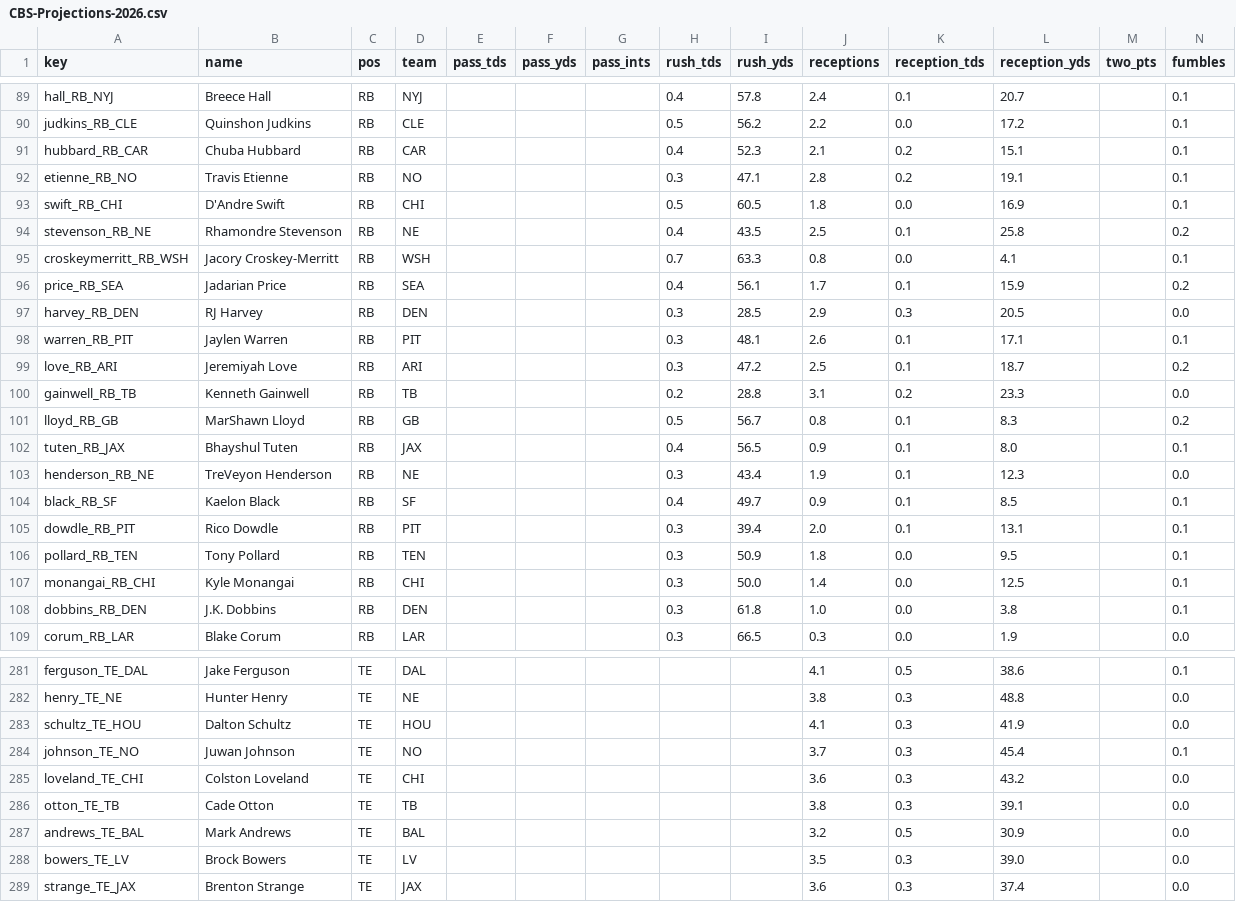
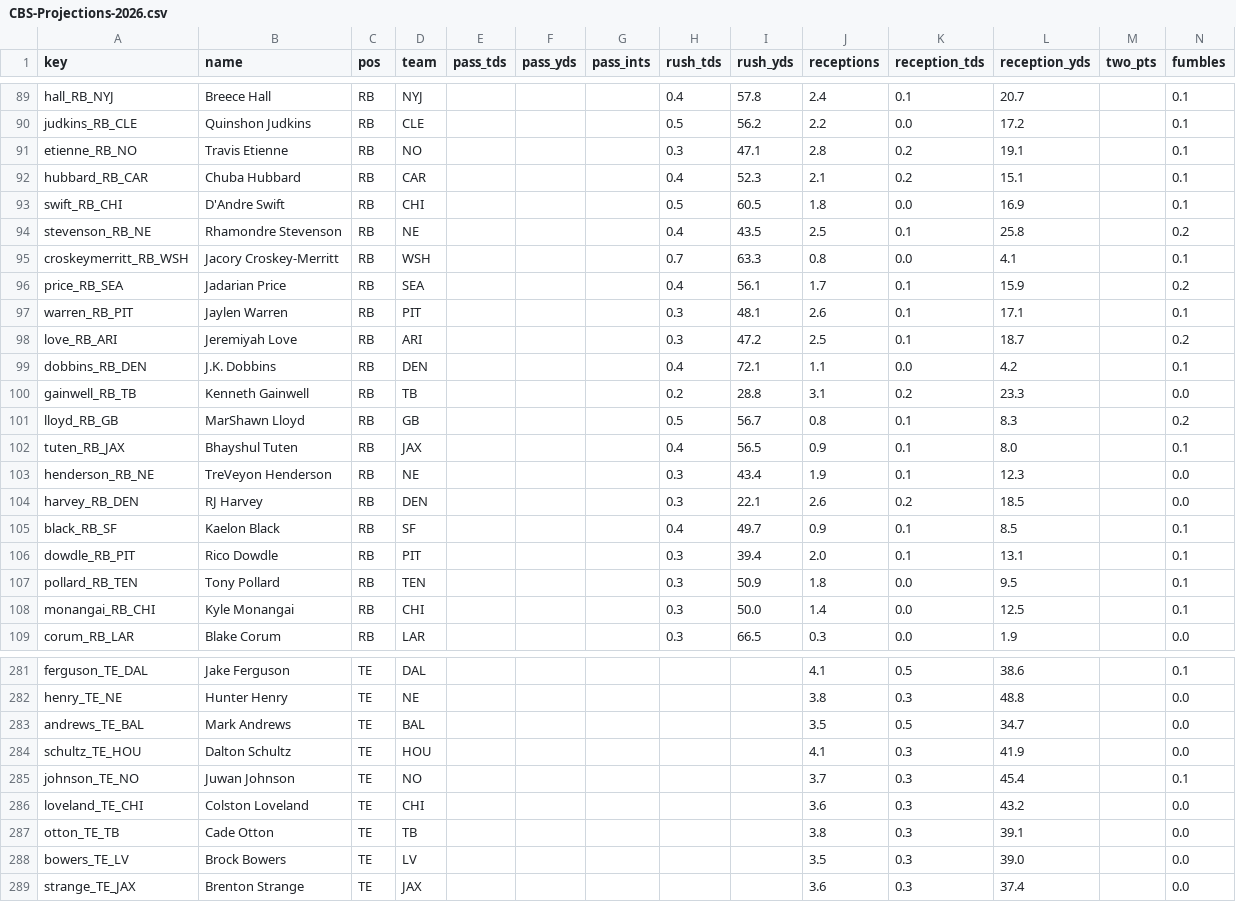
Before and after one commit to c4c-innovationslab/fantasy-football-manager, a CSV file: data/raw/projections/CBS-Projections-2026.csv, drawn as a sheet; only a part is shown, gaps mark what is left out; removed rows and columns are numbered as before the commit, all else as after; rows hold the shown columns only; the diff covers the shown part only; the diff names each change by its address in the sheet, - before the commit and + after, or states it on an @@ line.

```diff
--- a/data/raw/projections/CBS-Projections-2026.csv
+++ b/data/raw/projections/CBS-Projections-2026.csv
@@ row 92 moved to row 91: etienne_RB_NO @@
-row 97: harvey_RB_DEN | RJ Harvey | RB | DEN |  |  |  | 0.3 | 28.5 | 2.9 | 0.3 | 20.5 |  | 0.0
+row 99: dobbins_RB_DEN | J.K. Dobbins | RB | DEN |  |  |  | 0.4 | 72.1 | 1.1 | 0.0 | 4.2 |  | 0.1
+row 104: harvey_RB_DEN | RJ Harvey | RB | DEN |  |  |  | 0.3 | 22.1 | 2.6 | 0.2 | 18.5 |  | 0.0
-row 108: dobbins_RB_DEN | J.K. Dobbins | RB | DEN |  |  |  | 0.3 | 61.8 | 1.0 | 0.0 | 3.8 |  | 0.1
+row 283: andrews_TE_BAL | Mark Andrews | TE | BAL |  |  |  |  |  | 3.5 | 0.5 | 34.7 |  | 0.0
-row 287: andrews_TE_BAL | Mark Andrews | TE | BAL |  |  |  |  |  | 3.2 | 0.5 | 30.9 |  | 0.0
```
Also changed, not shown: 4 added rows, 4 removed rows, 57 moved rows and 3 edited cells elsewhere in this file, data/processed/Projections-2026.csv, data/raw/projections/ESPN-Projections-2026.csv, 2 other files.
